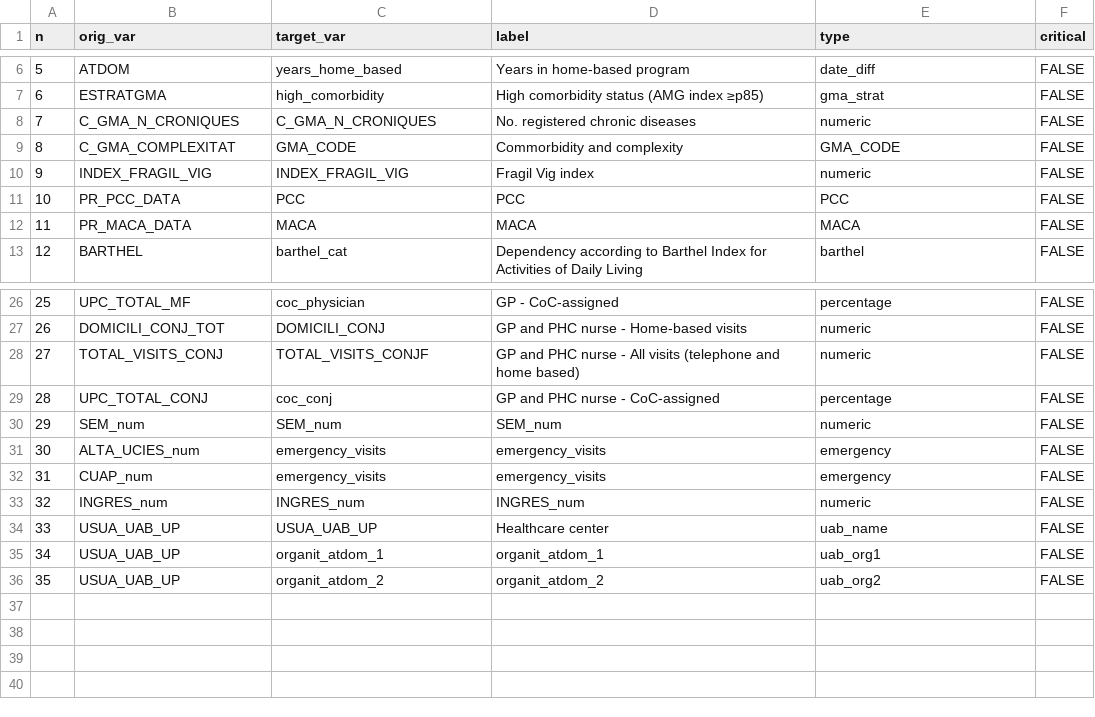
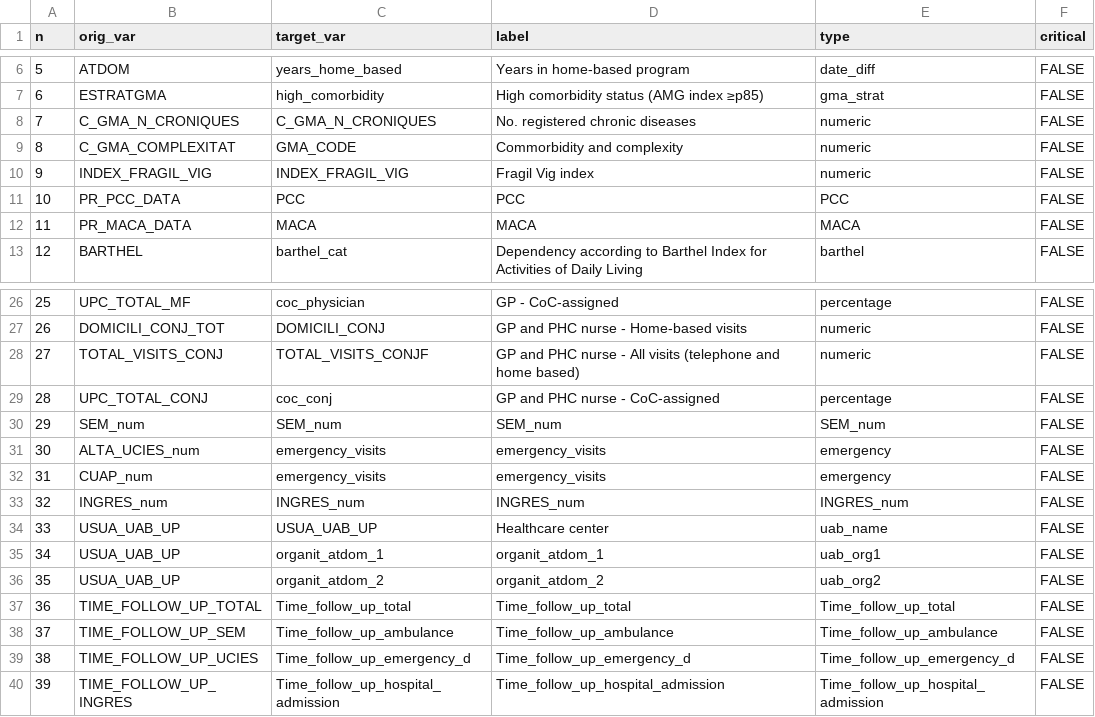
Before and after one commit to fdjaramillo/proyecto_atdom, a CSV file: metadata_dict.csv, drawn as a sheet; only a part is shown, gaps mark what is left out.

```diff
--- a/metadata_dict.csv
+++ b/metadata_dict.csv
@@ -8,3 +8,3 @@
 7;C_GMA_N_CRONIQUES;C_GMA_N_CRONIQUES;No. registered chronic diseases;numeric;FALSE
-8;C_GMA_COMPLEXITAT;GMA_CODE;Commorbidity and complexity;GMA_CODE;FALSE
+8;C_GMA_COMPLEXITAT;GMA_CODE;Commorbidity and complexity;numeric;FALSE
 9;INDEX_FRAGIL_VIG;INDEX_FRAGIL_VIG;Fragil Vig index;numeric;FALSE
@@ -29,6 +29,6 @@
 28;UPC_TOTAL_CONJ;coc_conj;GP and PHC nurse - CoC-assigned;percentage;FALSE
-29;SEM_num;SEM_num;SEM_num;numeric;FALSE
+29;SEM_num;SEM_num;SEM_num;SEM_num;FALSE
 30;ALTA_UCIES_num;emergency_visits;emergency_visits;emergency;FALSE
 31;CUAP_num;emergency_visits;emergency_visits;emergency;FALSE
-32;INGRES_num;INGRES_num;INGRES_num;numeric;FALSE
+32;INGRES_num;INGRES_num;INGRES_num;INGRES_num;FALSE
 33;USUA_UAB_UP;USUA_UAB_UP;Healthcare center;uab_name;FALSE
@@ -36 +36,5 @@
 35;USUA_UAB_UP;organit_atdom_2;organit_atdom_2;uab_org2;FALSE
+36;TIME_FOLLOW_UP_TOTAL;Time_follow_up_total;Time_follow_up_total;Time_follow_up_total;FALSE
+37;TIME_FOLLOW_UP_SEM;Time_follow_up_ambulance;Time_follow_up_ambulance;Time_follow_up_ambulance;FALSE
+38;TIME_FOLLOW_UP_UCIES;Time_follow_up_emergency_d;Time_follow_up_emergency_d;Time_follow_up_emergency_d;FALSE
+39;TIME_FOLLOW_UP_INGRES;Time_follow_up_hospital_admission;Time_follow_up_hospital_admission;Time_follow_up_hospital_admission;FALSE
```
Also changed, not shown: 2 other files.
